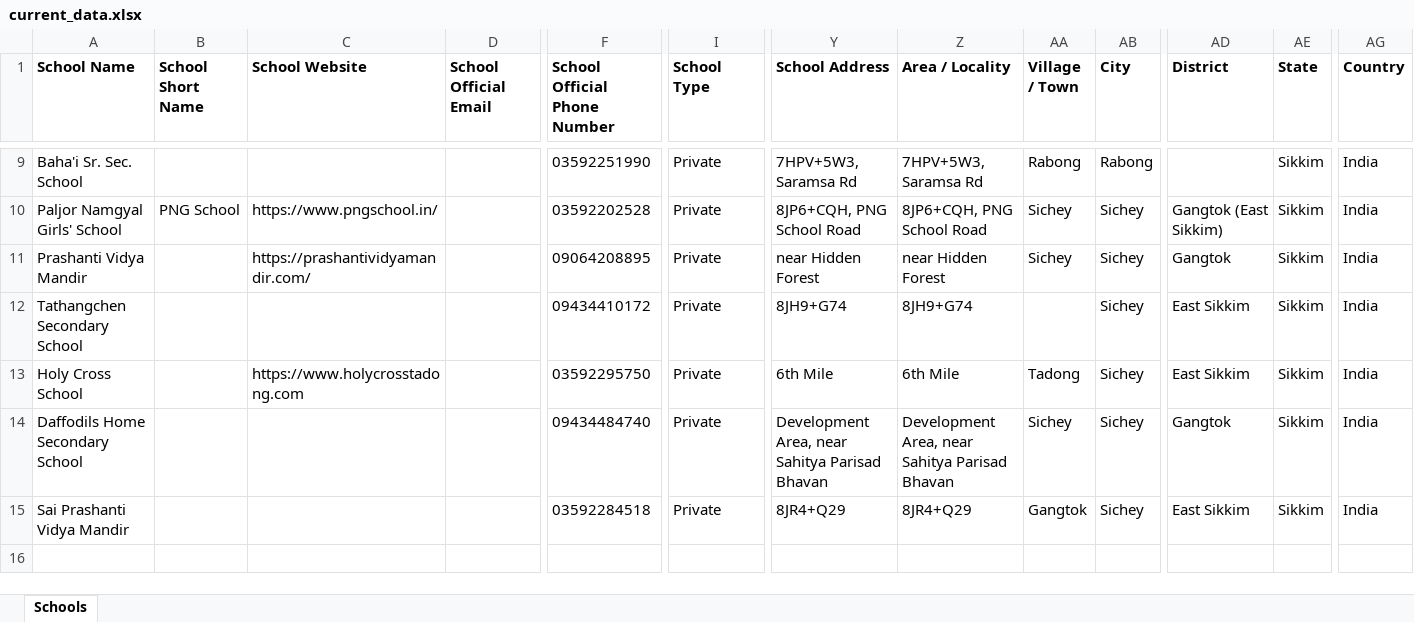
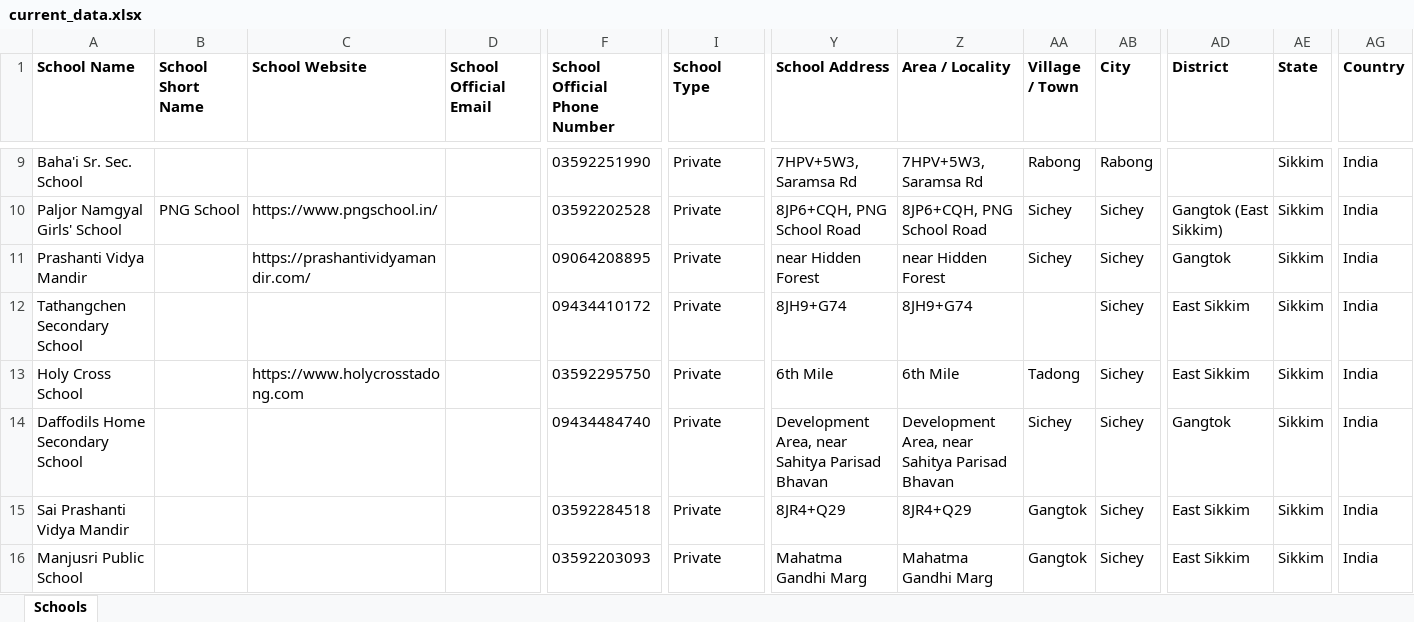
Before and after one commit to anandsagar6/School_Data_Scraper, an Excel workbook: Excel_Data/current_data.xlsx, sheet Schools, drawn as a sheet; only a part is shown, gaps mark what is left out; values as stored, in another font and other column widths than the file's, no borders; rows hold the shown columns only; the diff names each change by its address in the sheet, - before the commit and + after, or states it on an @@ line.

Commit message:
school data: school saved in Sichey (rank 9/10)

```diff
--- a/Excel_Data/current_data.xlsx (sheet Schools)
+++ b/Excel_Data/current_data.xlsx (sheet Schools)
+row 16: Manjusri Public School |  |  |  | 03592203093 | Private | Mahatma Gandhi Marg | Mahatma Gandhi Marg | Gangtok | Sichey | East Sikkim | Sikkim | India
```
Also changed, not shown: Excel_Data/master_data.xlsx, Temp_Data/Sikkim_Sichey_temporary_schools.xlsx, 1 other file.
